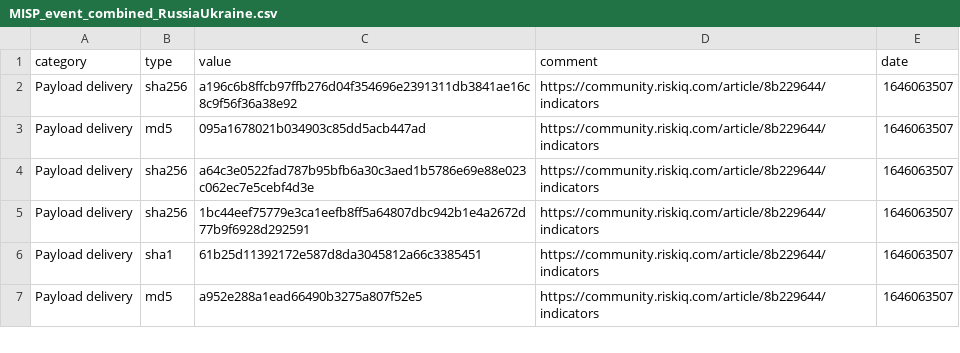
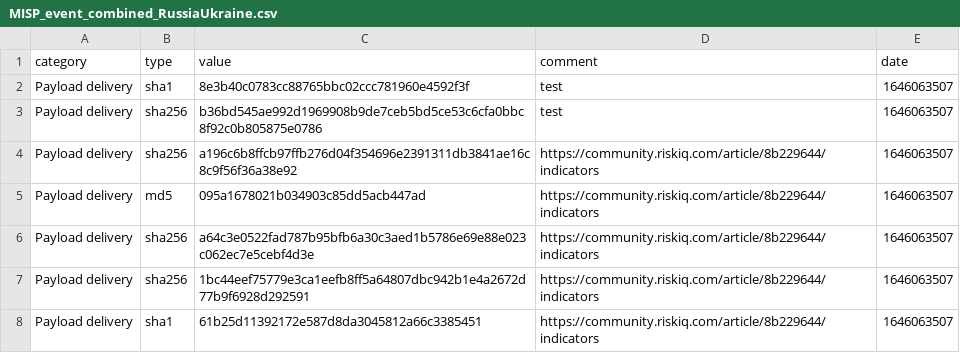
Before and after one commit to swanpake/Ukraina2022, a CSV file: MISP_event_combined_RussiaUkraine.csv, drawn as a sheet; only a part is shown; the shorter side is filled out with more unchanged rows.

Commit message:
Update MISP_event_combined_RussiaUkraine.csv

```diff
--- a/MISP_event_combined_RussiaUkraine.csv
+++ b/MISP_event_combined_RussiaUkraine.csv
@@ -1,2 +1,4 @@
 category,type,value,comment,date
+Payload delivery,sha1,8e3b40c0783cc88765bbc02ccc781960e4592f3f,test,1646063507
+Payload delivery,sha256,b36bd545ae992d1969908b9de7ceb5bd5ce53c6cfa0bbc8f92c0b805875e0786,test,1646063507
 Payload delivery,sha256,a196c6b8ffcb97ffb276d04f354696e2391311db3841ae16c8c9f56f36a38e92,https://community.riskiq.com/article/8b229644/indicators,1646063507
```
